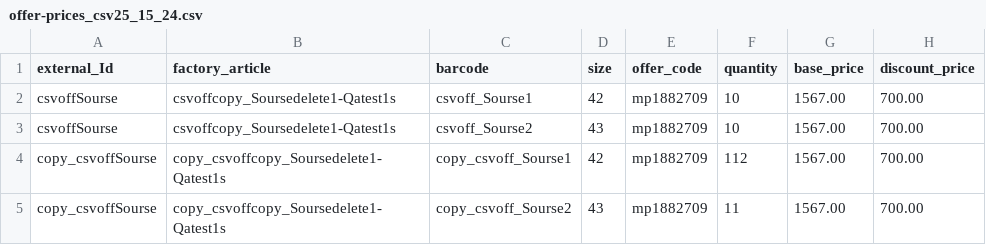
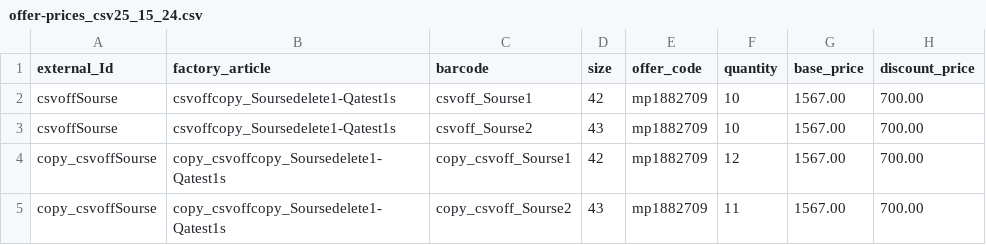
Before and after one commit to JuQalia/demo, a CSV file: offer-prices_csv25_15_24.csv, drawn as a sheet.

Commit message:
Update offer-prices_csv25_15_24.csv

```diff
--- a/offer-prices_csv25_15_24.csv
+++ b/offer-prices_csv25_15_24.csv
@@ -3,3 +3,3 @@ csvoffSourse;csvoffcopy_Soursedelete1-Qatest1s;csvoff_Sourse1;42;mp1882709;10;15
 csvoffSourse;csvoffcopy_Soursedelete1-Qatest1s;csvoff_Sourse2;43;mp1882709;10;1567.00;700.00
-copy_csvoffSourse;copy_csvoffcopy_Soursedelete1-Qatest1s;copy_csvoff_Sourse1;42;mp1882709;112;1567.00;700.00
+copy_csvoffSourse;copy_csvoffcopy_Soursedelete1-Qatest1s;copy_csvoff_Sourse1;42;mp1882709;12;1567.00;700.00
 copy_csvoffSourse;copy_csvoffcopy_Soursedelete1-Qatest1s;copy_csvoff_Sourse2;43;mp1882709;11;1567.00;700.00
```
